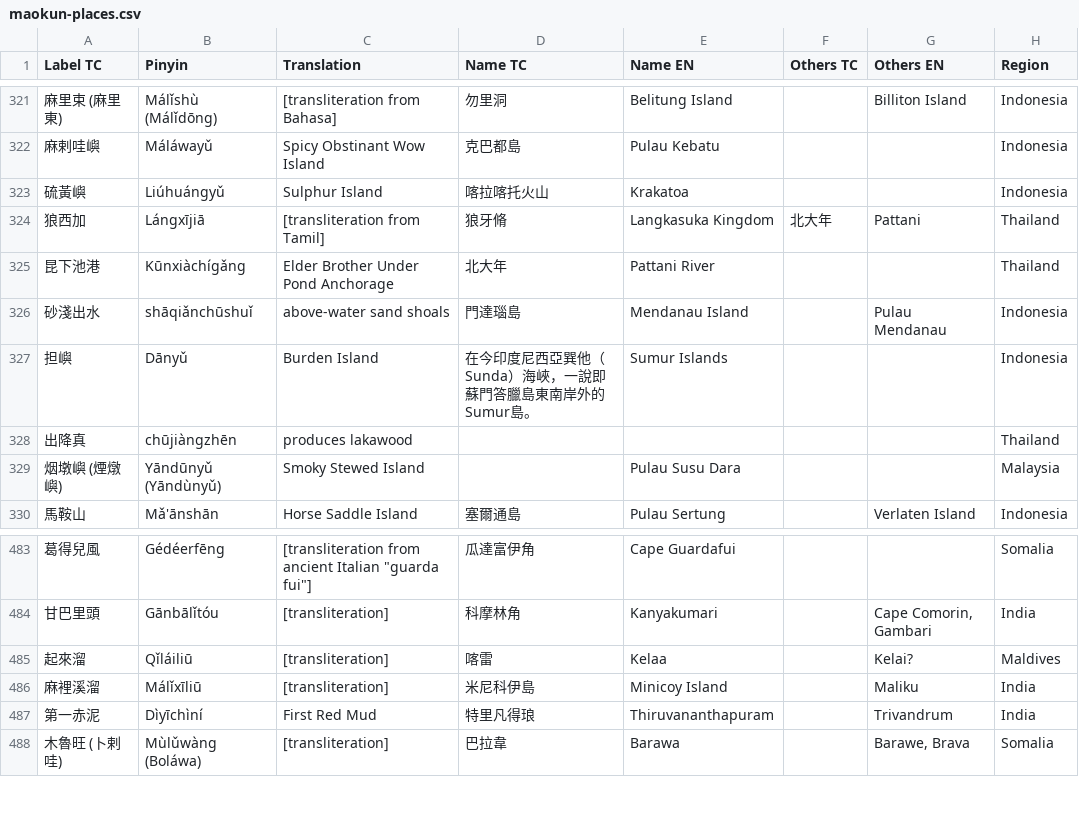
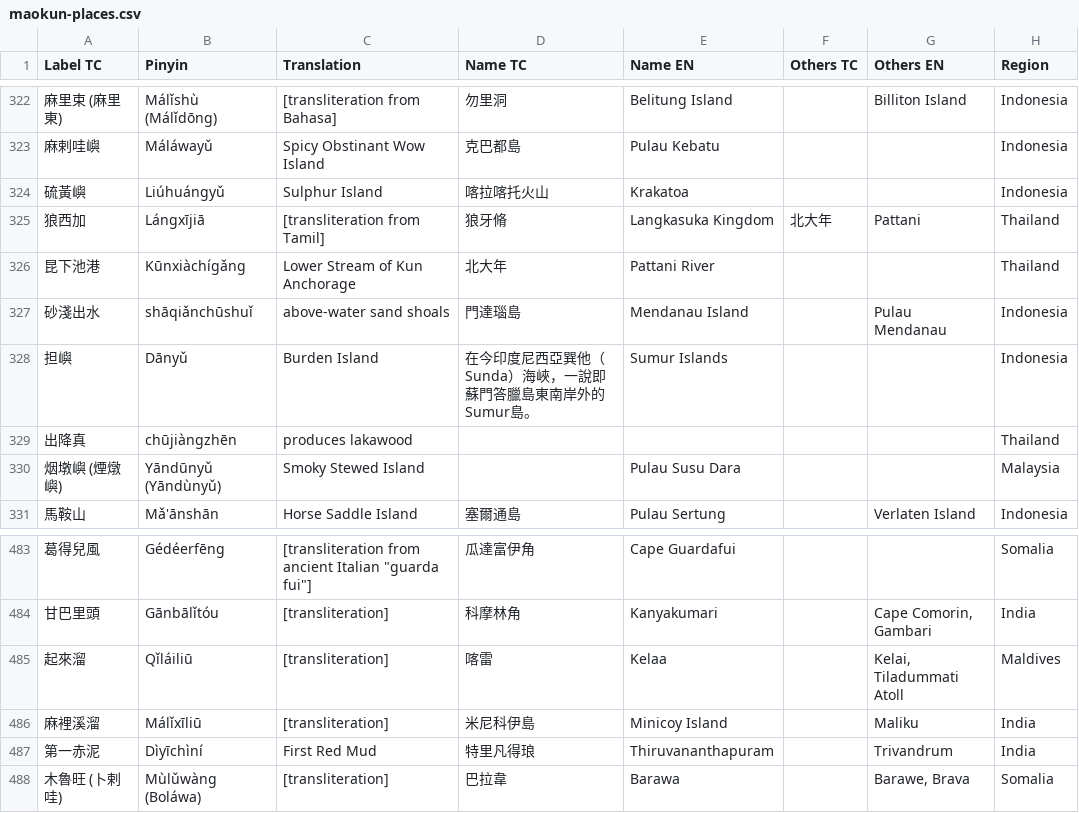
Before and after one commit to carpiediem/maokun-explorer, a CSV file: public/data/maokun-places.csv, drawn as a sheet; only a part is shown, gaps mark what is left out; addresses are those after the commit; the diff covers the shown part only; the diff names each change by its address in the sheet, - before the commit and + after, or states it on an @@ line.

Commit message:
data update

```diff
--- a/public/data/maokun-places.csv
+++ b/public/data/maokun-places.csv
-C326 (Translation): Elder Brother Under Pond Anchorage
+C326 (Translation): Lower Stream of Kun Anchorage
-G485 (Others EN): Kelai?
+G485 (Others EN): Kelai, Tiladummati Atoll
```
Also changed, not shown: 2 added rows, 1 removed row and 77 edited cells elsewhere in this file, 4 other files.
